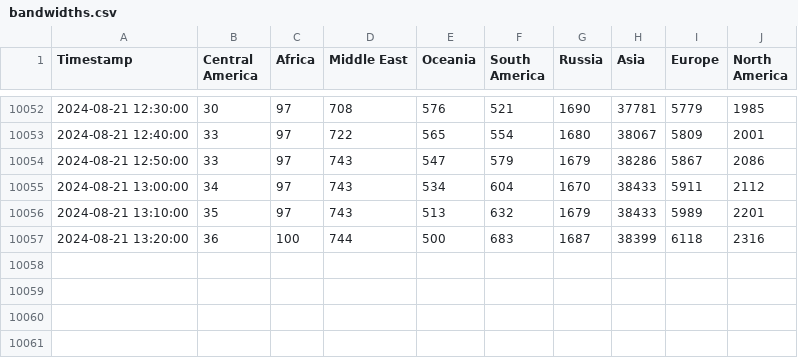
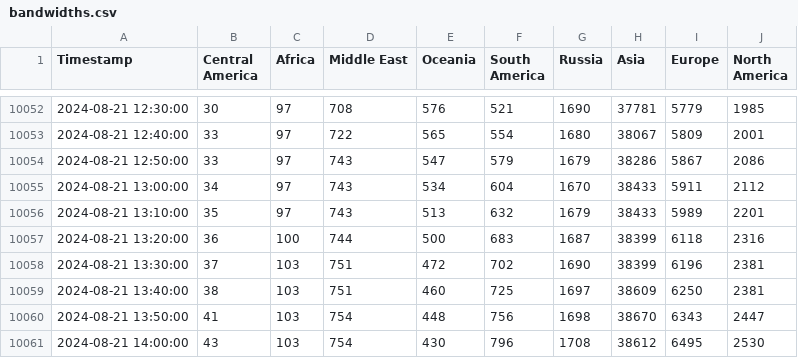
Before and after one commit to ehan03/Steam-Time-Series, a CSV file: data/bandwidths.csv, drawn as a sheet; only a part is shown, gaps mark what is left out.

```diff
--- a/data/bandwidths.csv
+++ b/data/bandwidths.csv
@@ -10057 +10057,5 @@ Timestamp,Central America,Africa,Middle East,Oceania,South America,Russia,Asia,E
 2024-08-21 13:20:00,36,100,744,500,683,1687,38399,6118,2316
+2024-08-21 13:30:00,37,103,751,472,702,1690,38399,6196,2381
+2024-08-21 13:40:00,38,103,751,460,725,1697,38609,6250,2381
+2024-08-21 13:50:00,41,103,754,448,756,1698,38670,6343,2447
+2024-08-21 14:00:00,43,103,754,430,796,1708,38612,6495,2530
```
